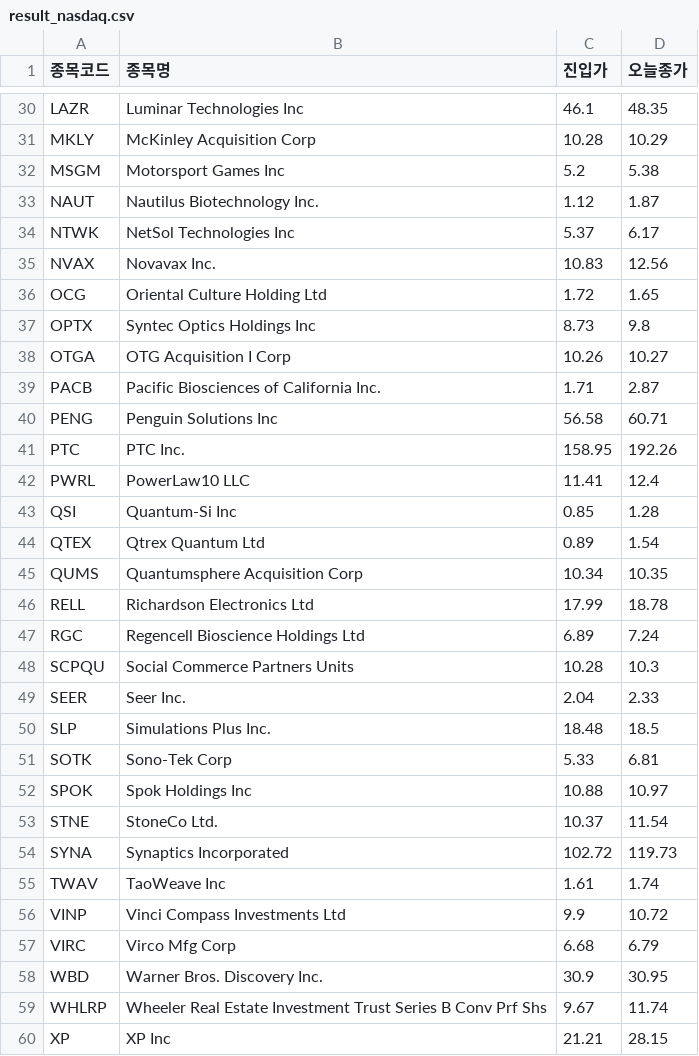
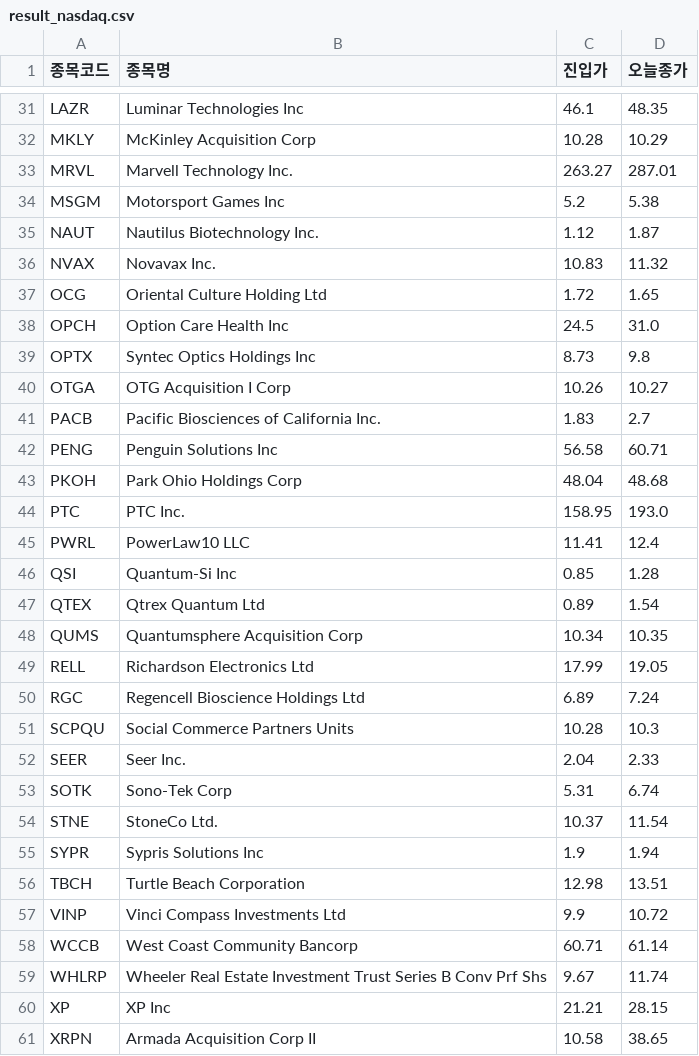
Before and after one commit to nunupop/my-stock-screener, a CSV file: result_nasdaq.csv, drawn as a sheet; only a part is shown, gaps mark what is left out; the shorter side is filled out with more unchanged rows; the diff covers the shown part only.

```diff
--- a/result_nasdaq.csv
+++ b/result_nasdaq.csv
@@ -31,12 +32,14 @@ LAZR,Luminar Technologies Inc,46.1,48.35
 MKLY,McKinley Acquisition Corp,10.28,10.29
+MRVL,Marvell Technology  Inc.,263.27,287.01
 MSGM,Motorsport Games Inc,5.2,5.38
 NAUT,Nautilus Biotechnology  Inc.,1.12,1.87
-NTWK,NetSol Technologies Inc,5.37,6.17
-NVAX,Novavax  Inc.,10.83,12.56
+NVAX,Novavax  Inc.,10.83,11.32
 OCG,Oriental Culture Holding Ltd,1.72,1.65
+OPCH,Option Care Health Inc,24.5,31.0
 OPTX,Syntec Optics Holdings  Inc,8.73,9.8
 OTGA,OTG Acquisition I Corp,10.26,10.27
-PACB,Pacific Biosciences of California  Inc.,1.71,2.87
+PACB,Pacific Biosciences of California  Inc.,1.83,2.7
 PENG,Penguin Solutions Inc,56.58,60.71
-PTC,PTC Inc.,158.95,192.26
+PKOH,Park Ohio Holdings Corp,48.04,48.68
+PTC,PTC Inc.,158.95,193.0
 PWRL,PowerLaw10 LLC,11.41,12.4
@@ -45,3 +48,3 @@ QTEX,Qtrex Quantum Ltd,0.89,1.54
 QUMS,Quantumsphere Acquisition Corp,10.34,10.35
-RELL,Richardson Electronics Ltd,17.99,18.78
+RELL,Richardson Electronics Ltd,17.99,19.05
 RGC,Regencell Bioscience Holdings Ltd,6.89,7.24
@@ -49,11 +52,8 @@ SCPQU,Social Commerce Partners Units,10.28,10.3
 SEER,Seer  Inc.,2.04,2.33
-SLP,Simulations Plus  Inc.,18.48,18.5
-SOTK,Sono-Tek Corp,5.33,6.81
-SPOK,Spok Holdings Inc,10.88,10.97
+SOTK,Sono-Tek Corp,5.31,6.74
 STNE,StoneCo Ltd.,10.37,11.54
-SYNA,Synaptics Incorporated,102.72,119.73
-TWAV,TaoWeave Inc,1.61,1.74
+SYPR,Sypris Solutions Inc,1.9,1.94
+TBCH,Turtle Beach Corporation,12.98,13.51
 VINP,Vinci Compass Investments Ltd,9.9,10.72
-VIRC,Virco Mfg Corp,6.68,6.79
-WBD,Warner Bros. Discovery  Inc.,30.9,30.95
+WCCB,West Coast Community Bancorp,60.71,61.14
 WHLRP,Wheeler Real Estate Investment Trust Series B Conv Prf Shs,9.67,11.74
```
Also changed, not shown: 5 added rows, 4 removed rows and 6 edited cells elsewhere in this file, 1 other file.
